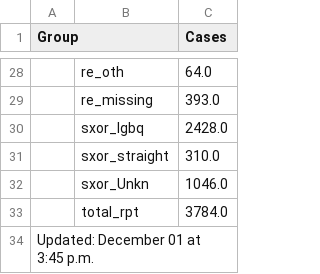
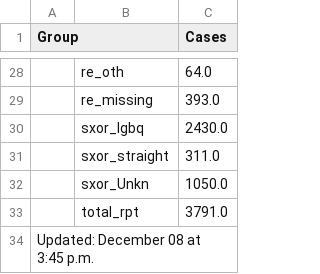
Before and after one commit to nychealth/monkeypox-data, a CSV file: totals/summary-cases.csv, drawn as a sheet; only a part is shown, gaps mark what is left out; the diff covers the shown part only.

```diff
--- a/totals/summary-cases.csv
+++ b/totals/summary-cases.csv
@@ -29,6 +29,6 @@ Group,,Cases
 ,re_missing,393.0
-,sxor_lgbq,2428.0
-,sxor_straight,310.0
-,sxor_Unkn,1046.0
-,total_rpt,3784.0
-Updated: December 01 at 3:45 p.m.,,
+,sxor_lgbq,2430.0
+,sxor_straight,311.0
+,sxor_Unkn,1050.0
+,total_rpt,3791.0
+Updated: December 08 at 3:45 p.m.,,
```
Also changed, not shown: 13 edited cells elsewhere in this file, trends/cases-by-day.csv, 1 other file.
